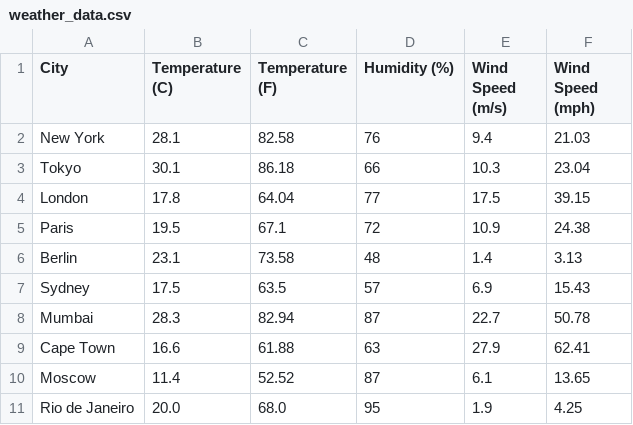
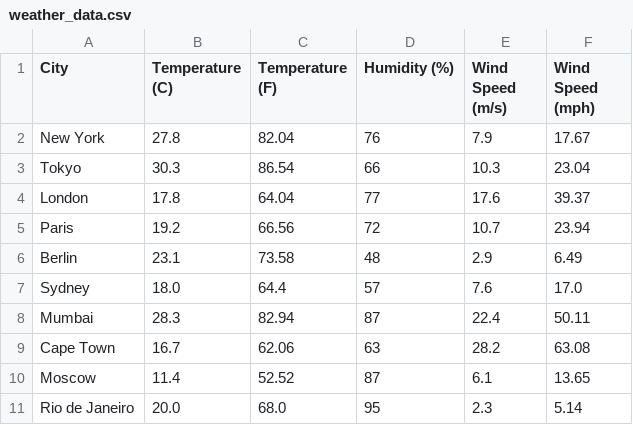
Before and after one commit to tomalvarezz/weatherdatascrapping, a CSV file: data/weather_data.csv, drawn as a sheet.

```diff
--- a/data/weather_data.csv
+++ b/data/weather_data.csv
@@ -1,11 +1,11 @@
 City,Temperature (C),Temperature (F),Humidity (%),Wind Speed (m/s),Wind Speed (mph)
-New York,28.1,82.58,76,9.4,21.03
-Tokyo,30.1,86.18,66,10.3,23.04
-London,17.8,64.04,77,17.5,39.15
-Paris,19.5,67.1,72,10.9,24.38
-Berlin,23.1,73.58,48,1.4,3.13
-Sydney,17.5,63.5,57,6.9,15.43
-Mumbai,28.3,82.94,87,22.7,50.78
-Cape Town,16.6,61.88,63,27.9,62.41
+New York,27.8,82.04,76,7.9,17.67
+Tokyo,30.3,86.54,66,10.3,23.04
+London,17.8,64.04,77,17.6,39.37
+Paris,19.2,66.56,72,10.7,23.94
+Berlin,23.1,73.58,48,2.9,6.49
+Sydney,18.0,64.4,57,7.6,17.0
+Mumbai,28.3,82.94,87,22.4,50.11
+Cape Town,16.7,62.06,63,28.2,63.08
 Moscow,11.4,52.52,87,6.1,13.65
-Rio de Janeiro,20.0,68.0,95,1.9,4.25
+Rio de Janeiro,20.0,68.0,95,2.3,5.14
```
Also changed, not shown: 2 other files.
